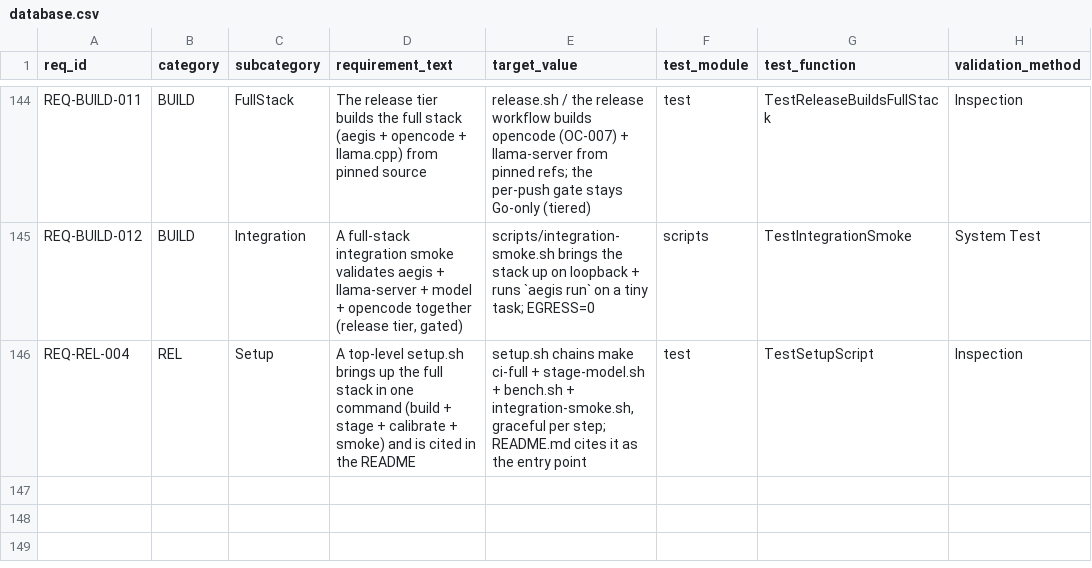
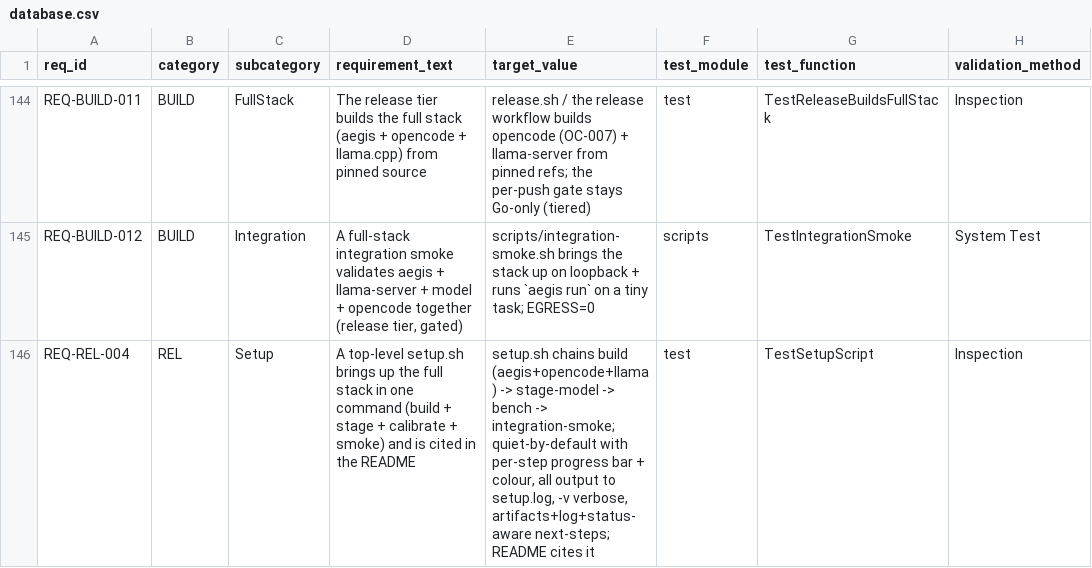
Before and after one commit to rtmx-ai/aegis-cli, a CSV file: .rtmx/database.csv, drawn as a sheet; only a part is shown, gaps mark what is left out; the diff names each change by its address in the sheet, - before the commit and + after, or states it on an @@ line.

```diff
--- a/.rtmx/database.csv
+++ b/.rtmx/database.csv
-E146 (target_value): setup.sh chains make ci-full + stage-model.sh + bench.sh + integration-smoke.sh, graceful per step; README.md cites it as the entry point
+E146 (target_value): setup.sh chains build (aegis+opencode+llama) -> stage-model -> bench -> integration-smoke; quiet-by-default with per-step progress bar + colour, all output to setup.log, -v verbose, artifacts+log+status-aware next-steps; README cites it
```
Also changed, not shown: 4 other files.
